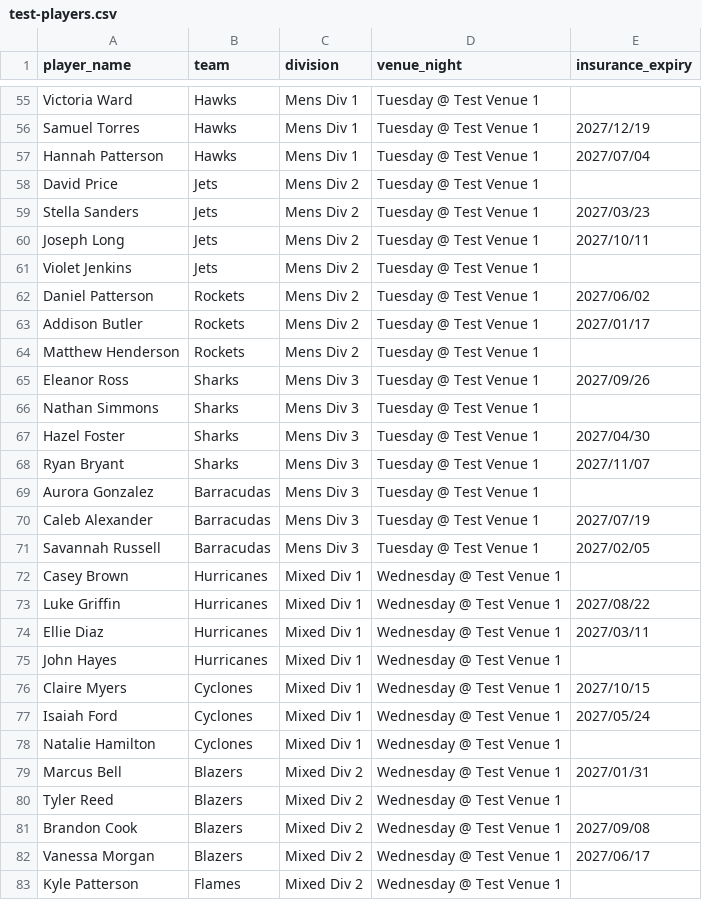
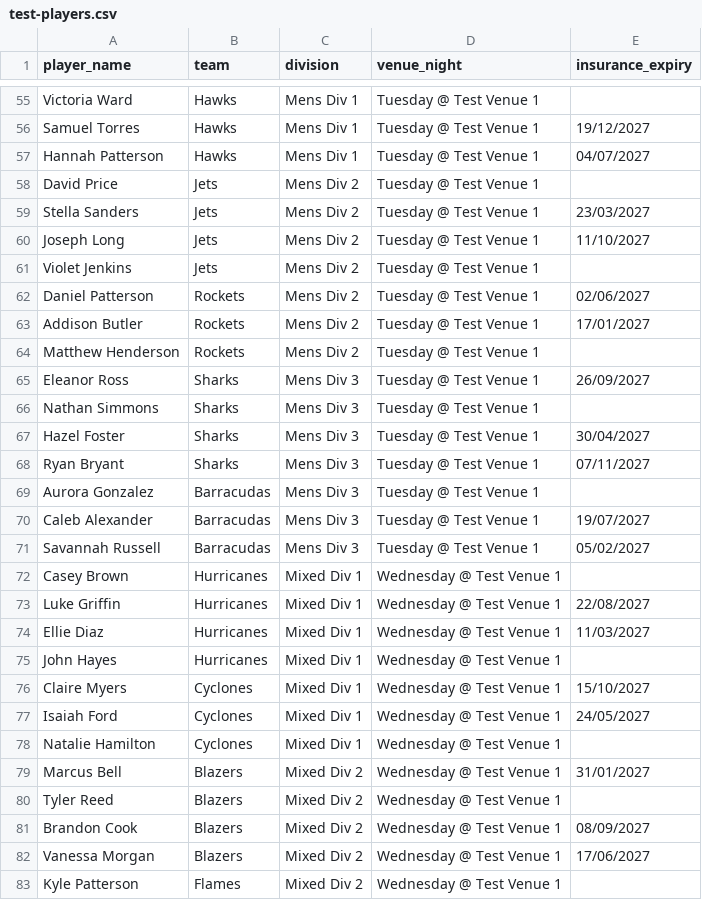
Before and after one commit to Choggor/Futsal-Comp, a CSV file: test-players.csv, drawn as a sheet; only a part is shown, gaps mark what is left out; the diff covers the shown part only; the diff names each change by its address in the sheet, - before the commit and + after, or states it on an @@ line.

```diff
--- a/test-players.csv
+++ b/test-players.csv
-E56 (insurance_expiry): 2027/12/19
+E56 (insurance_expiry): 19/12/2027
-E57 (insurance_expiry): 2027/07/04
+E57 (insurance_expiry): 04/07/2027
-E59 (insurance_expiry): 2027/03/23
+E59 (insurance_expiry): 23/03/2027
-E60 (insurance_expiry): 2027/10/11
+E60 (insurance_expiry): 11/10/2027
-E62 (insurance_expiry): 2027/06/02
+E62 (insurance_expiry): 02/06/2027
-E63 (insurance_expiry): 2027/01/17
+E63 (insurance_expiry): 17/01/2027
-E65 (insurance_expiry): 2027/09/26
+E65 (insurance_expiry): 26/09/2027
-E67 (insurance_expiry): 2027/04/30
+E67 (insurance_expiry): 30/04/2027
-E68 (insurance_expiry): 2027/11/07
+E68 (insurance_expiry): 07/11/2027
-E70 (insurance_expiry): 2027/07/19
+E70 (insurance_expiry): 19/07/2027
-E71 (insurance_expiry): 2027/02/05
+E71 (insurance_expiry): 05/02/2027
-E73 (insurance_expiry): 2027/08/22
+E73 (insurance_expiry): 22/08/2027
-E74 (insurance_expiry): 2027/03/11
+E74 (insurance_expiry): 11/03/2027
-E76 (insurance_expiry): 2027/10/15
+E76 (insurance_expiry): 15/10/2027
-E77 (insurance_expiry): 2027/05/24
+E77 (insurance_expiry): 24/05/2027
-E79 (insurance_expiry): 2027/01/31
+E79 (insurance_expiry): 31/01/2027
-E81 (insurance_expiry): 2027/09/08
+E81 (insurance_expiry): 08/09/2027
-E82 (insurance_expiry): 2027/06/17
+E82 (insurance_expiry): 17/06/2027
```
Also changed, not shown: 92 edited cells elsewhere in this file, 4 other files.
